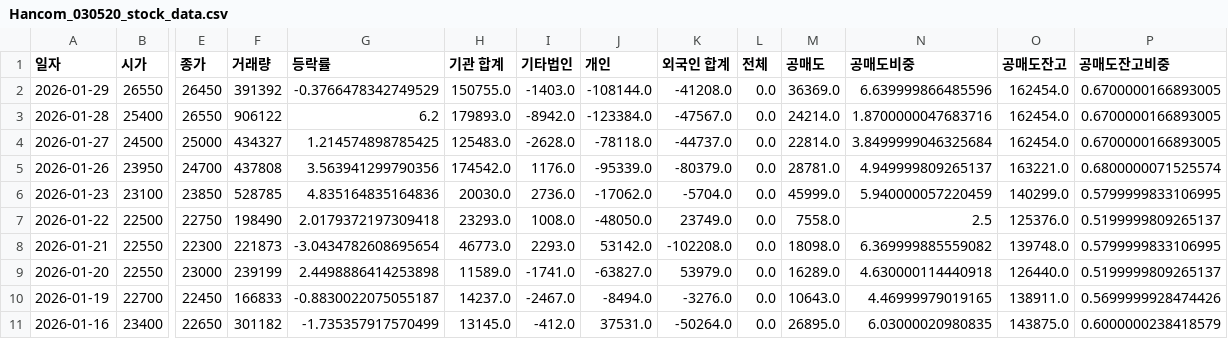
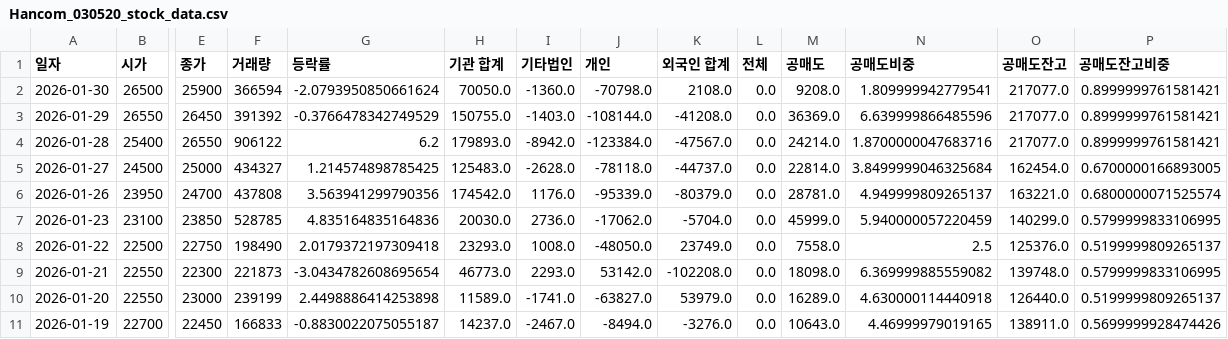
Before and after one commit to ccyun95/AI_SW_data_work, a CSV file: data/Hancom_030520_stock_data.csv, drawn as a sheet; only a part is shown, gaps mark what is left out; the shorter side is filled out with more unchanged rows; addresses are those after the commit; rows hold the shown columns only; the diff names each change by its address in the sheet, - before the commit and + after, or states it on an @@ line.

```diff
--- a/data/Hancom_030520_stock_data.csv
+++ b/data/Hancom_030520_stock_data.csv
+row 2: 2026-01-30 | 26500 | 25900 | 366594 | -2.0793950850661624 | 70050.0 | -1360.0 | -70798.0 | 2108.0 | 0.0 | 9208.0 | 1.809999942779541 | 217077.0 | 0.8999999761581421
-O3:O4 (공매도잔고): 162454.0
+O3:O4 (공매도잔고): 217077.0
-P3:P4 (공매도잔고비중): 0.6700000166893005
+P3:P4 (공매도잔고비중): 0.8999999761581421
```
Also changed, not shown: data/Coocon_294570_stock_data.csv, data/Flitto_300080_stock_data.csv, 14 other files.
